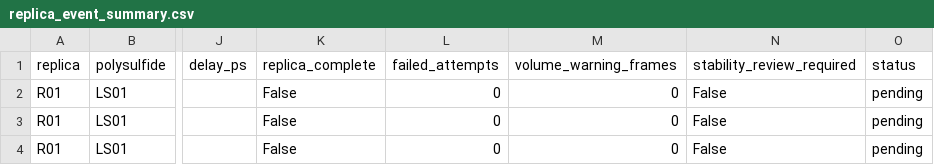
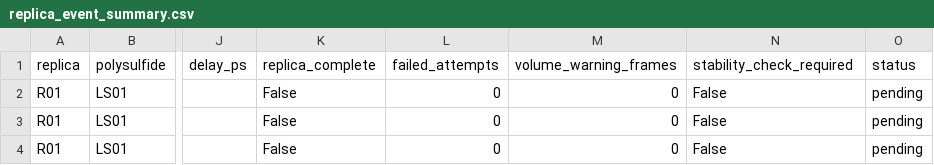
Before and after one commit to ssv5-coder/LiS-solvation-MLIP, a CSV file: revision_2026/results/replicas/replica_event_summary.csv, drawn as a sheet; only a part is shown, gaps mark what is left out; the diff names each change by its address in the sheet, - before the commit and + after, or states it on an @@ line.

```diff
--- a/revision_2026/results/replicas/replica_event_summary.csv
+++ b/revision_2026/results/replicas/replica_event_summary.csv
-N1: stability_review_required
+N1: stability_check_required
```
Also changed, not shown: 16 other files.
